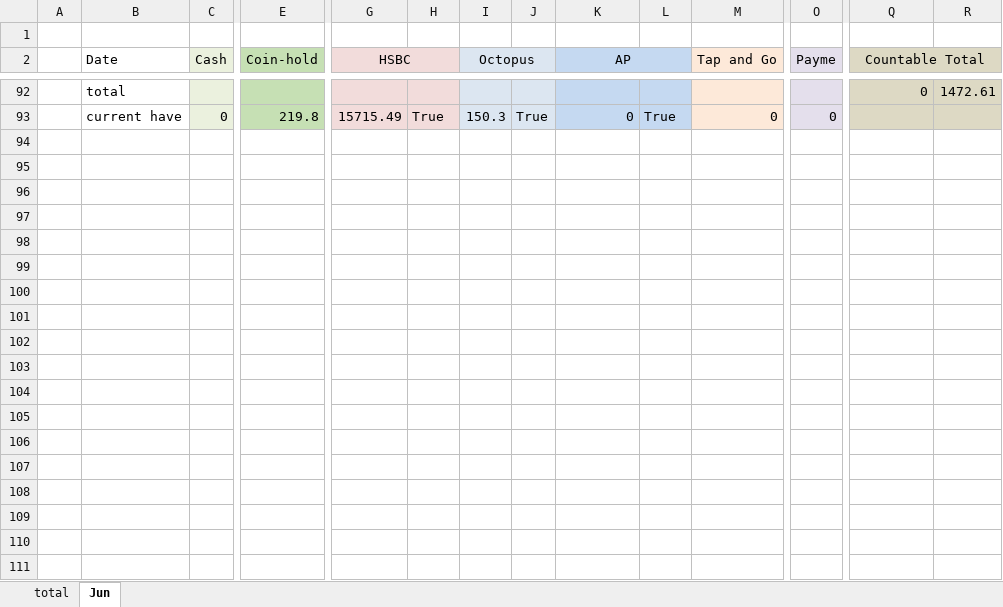
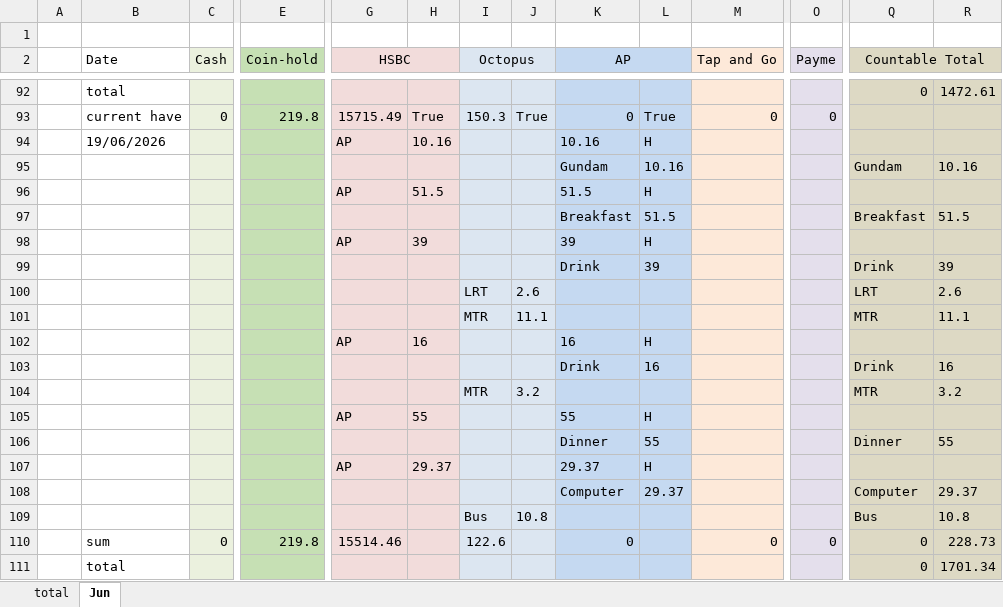
Before and after one commit to manhim924/GUI_Money_Marker, an Excel workbook: output/2026/money/backup.xlsx, sheet Jun, drawn as a sheet; only a part is shown, gaps mark what is left out; values as stored, in another font and other column widths than the file's, no borders; rows hold the shown columns only; the diff covers the shown part only; the diff names each change by its address in the sheet, - before the commit and + after, or states it on an @@ line.

Commit message:
file backup

```diff
--- a/output/2026/money/backup.xlsx (sheet Jun)
+++ b/output/2026/money/backup.xlsx (sheet Jun)
+row 94:  | 19/06/2026 |  |  | AP | 10.16 |  |  | 10.16 | H
+row 95:  |  |  |  |  |  |  |  | Gundam | 10.16 |  |  | Gundam | 10.16
+row 96:  |  |  |  | AP | 51.5 |  |  | 51.5 | H
+row 97:  |  |  |  |  |  |  |  | Breakfast | 51.5 |  |  | Breakfast | 51.5
+row 98:  |  |  |  | AP | 39 |  |  | 39 | H
+row 99:  |  |  |  |  |  |  |  | Drink | 39 |  |  | Drink | 39
+row 100:  |  |  |  |  |  | LRT | 2.6 |  |  |  |  | LRT | 2.6
+row 101:  |  |  |  |  |  | MTR | 11.1 |  |  |  |  | MTR | 11.1
+row 102:  |  |  |  | AP | 16 |  |  | 16 | H
+row 103:  |  |  |  |  |  |  |  | Drink | 16 |  |  | Drink | 16
+row 104:  |  |  |  |  |  | MTR | 3.2 |  |  |  |  | MTR | 3.2
+row 105:  |  |  |  | AP | 55 |  |  | 55 | H
+row 106:  |  |  |  |  |  |  |  | Dinner | 55 |  |  | Dinner | 55
+row 107:  |  |  |  | AP | 29.37 |  |  | 29.37 | H
+row 108:  |  |  |  |  |  |  |  | Computer | 29.37 |  |  | Computer | 29.37
+row 109:  |  |  |  |  |  | Bus | 10.8 |  |  |  |  | Bus | 10.8
+row 110:  | sum | 0 | 219.8 | 15514.46 |  | 122.6 |  | 0 |  | 0 | 0 | 0 | 228.73
+row 111:  | total |  |  |  |  |  |  |  |  |  |  | 0 | 1701.34
```
Also changed, not shown: 55 added rows elsewhere in this sheet, output/2026/money/money.xlsx, 12 other files.
